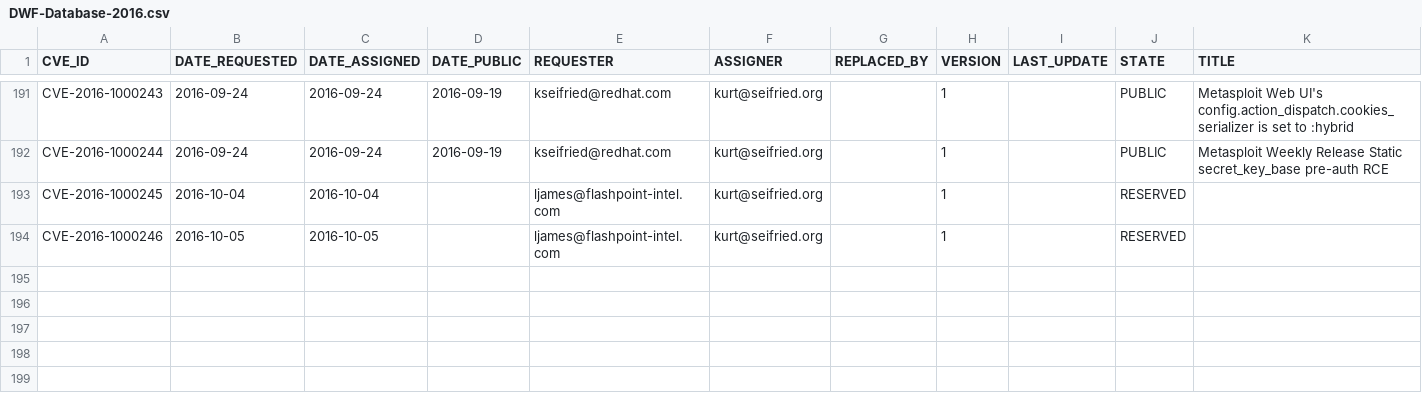
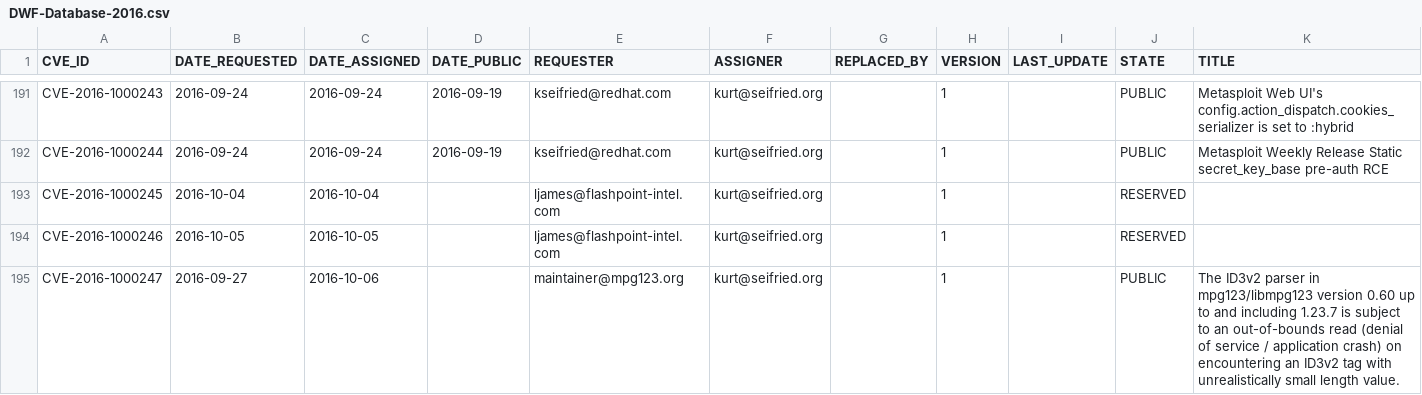
Before and after one commit to daniel-beck/DWF-Database, a CSV file: DWF-Database-2016.csv, drawn as a sheet; only a part is shown, gaps mark what is left out; the diff names each change by its address in the sheet, - before the commit and + after, or states it on an @@ line.

Commit message:
CVE-2016-1000247

```diff
--- a/DWF-Database-2016.csv
+++ b/DWF-Database-2016.csv
+row 195: CVE-2016-1000247 | 2016-09-27 | 2016-10-06 |  | maintainer@mpg123.org | kurt@seifried.org |  | 1 |  | PUBLIC | The ID3v2 parser in mpg123/libmpg123 version 0.60 up to and including 1.23.7 is subject to an out-of-bounds read (denial of service / application crash) on encountering an ID3v2 tag with unrealistically small length value.
```
